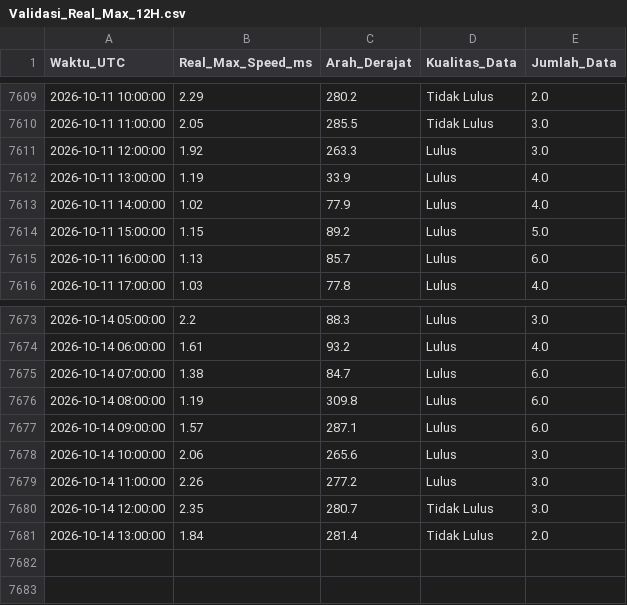
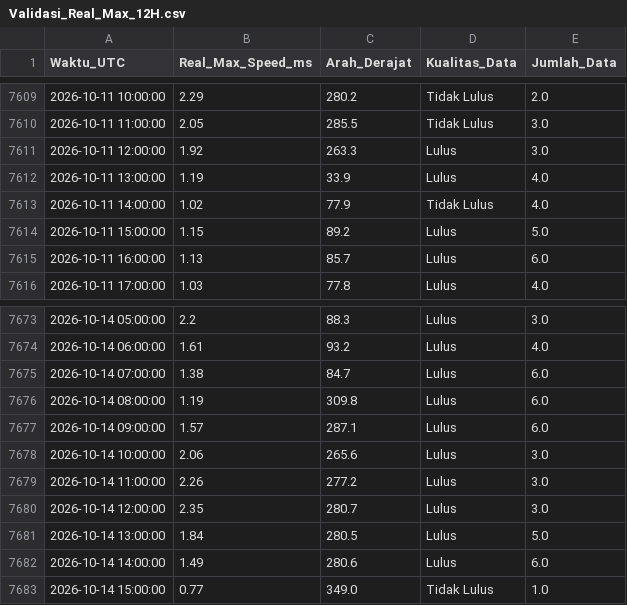
Before and after one commit to Umarhaidaralfaruq/MARLIN-Marine-Current-Intelligence-System, a CSV file: Hasil_Validasi/Validasi_Real_Max_12H.csv, drawn as a sheet; only a part is shown, gaps mark what is left out.

```diff
--- a/Hasil_Validasi/Validasi_Real_Max_12H.csv
+++ b/Hasil_Validasi/Validasi_Real_Max_12H.csv
@@ -7612,3 +7612,3 @@ Waktu_UTC,Real_Max_Speed_ms,Arah_Derajat,Kualitas_Data,Jumlah_Data
 2026-10-11 13:00:00,1.19,33.9,Lulus,4.0
-2026-10-11 14:00:00,1.02,77.9,Lulus,4.0
+2026-10-11 14:00:00,1.02,77.9,Tidak Lulus,4.0
 2026-10-11 15:00:00,1.15,89.2,Lulus,5.0
@@ -7679,3 +7679,5 @@ Waktu_UTC,Real_Max_Speed_ms,Arah_Derajat,Kualitas_Data,Jumlah_Data
 2026-10-14 11:00:00,2.26,277.2,Lulus,3.0
-2026-10-14 12:00:00,2.35,280.7,Tidak Lulus,3.0
-2026-10-14 13:00:00,1.84,281.4,Tidak Lulus,2.0
+2026-10-14 12:00:00,2.35,280.7,Lulus,3.0
+2026-10-14 13:00:00,1.84,280.5,Lulus,5.0
+2026-10-14 14:00:00,1.49,280.6,Lulus,6.0
+2026-10-14 15:00:00,0.77,349.0,Tidak Lulus,1.0
```
Also changed, not shown: 1 other file.
